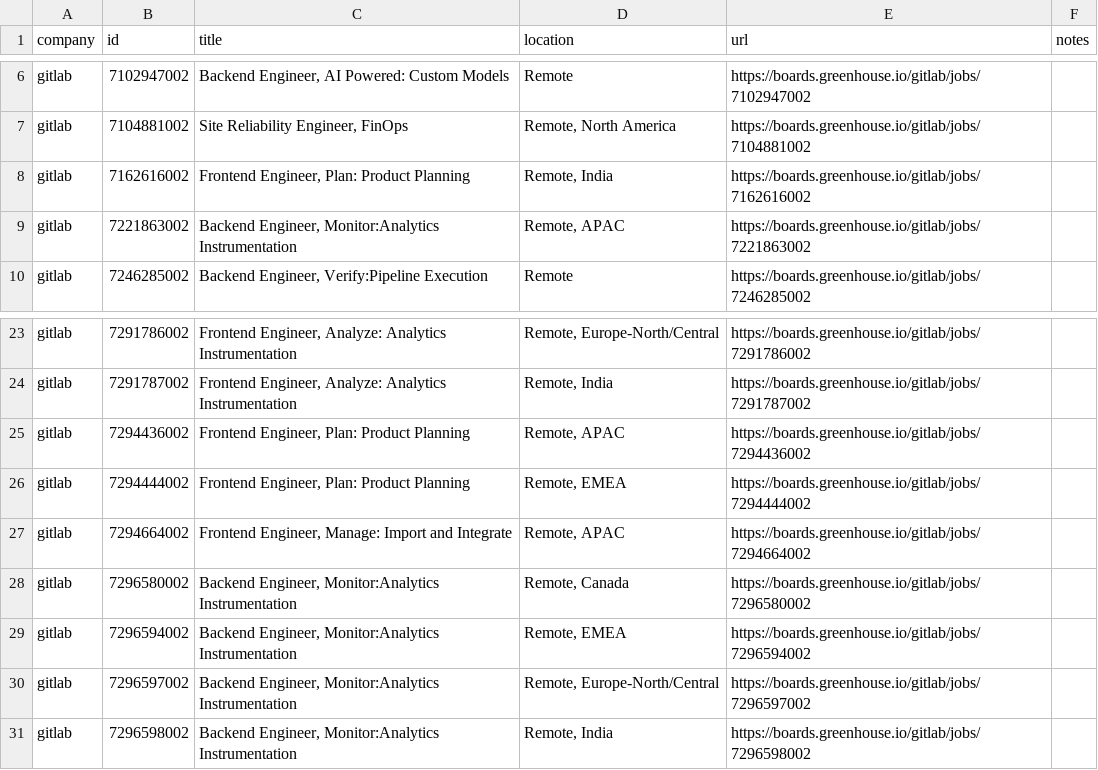
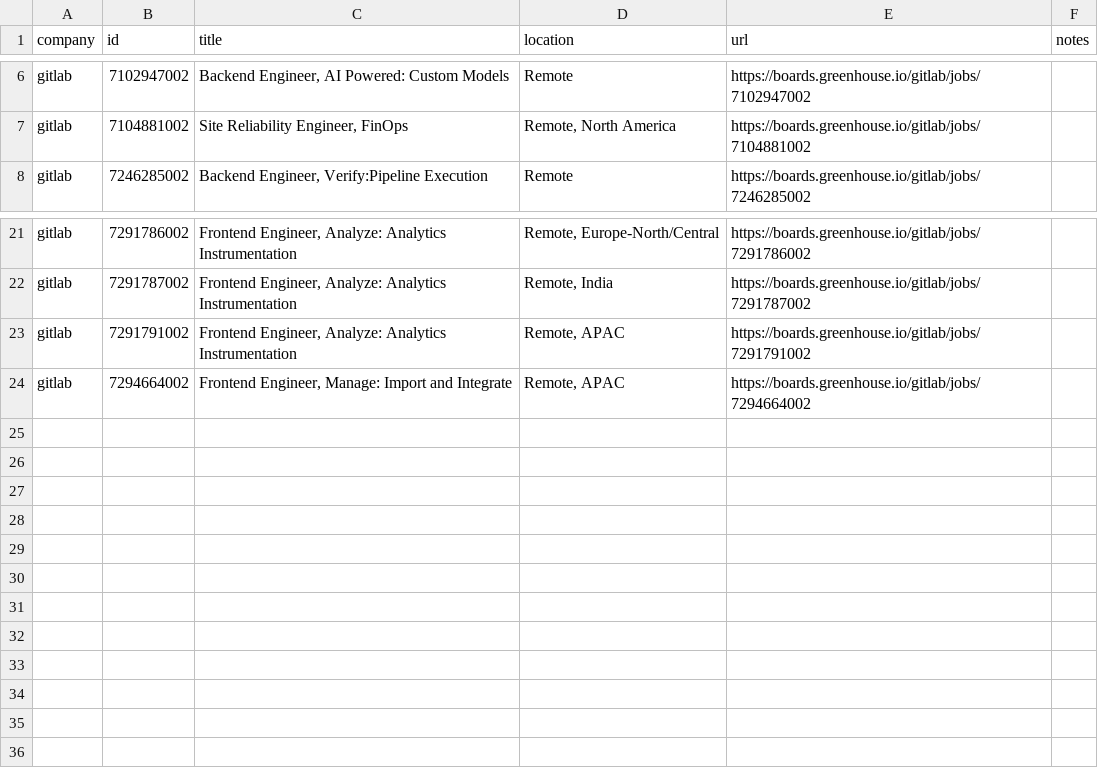
Before and after one commit to mrwinton/flat_jobs, a CSV file: data/silver/gitlab.csv, drawn as a sheet; only a part is shown, gaps mark what is left out.

```diff
--- a/data/silver/gitlab.csv
+++ b/data/silver/gitlab.csv
@@ -7,4 +7,2 @@ gitlab,7102947002,"Backend Engineer, AI Powered: Custom Models",Remote,https://b
 gitlab,7104881002,"Site Reliability Engineer, FinOps","Remote, North America",https://boards.greenhouse.io/gitlab/jobs/7104881002,""
-gitlab,7162616002,"Frontend Engineer, Plan: Product Planning","Remote, India",https://boards.greenhouse.io/gitlab/jobs/7162616002,""
-gitlab,7221863002,"Backend Engineer, Monitor:Analytics Instrumentation","Remote, APAC",https://boards.greenhouse.io/gitlab/jobs/7221863002,""
 gitlab,7246285002,"Backend Engineer, Verify:Pipeline Execution",Remote,https://boards.greenhouse.io/gitlab/jobs/7246285002,""
@@ -24,8 +22,3 @@ gitlab,7291786002,"Frontend Engineer, Analyze: Analytics Instrumentation","Remot
 gitlab,7291787002,"Frontend Engineer, Analyze: Analytics Instrumentation","Remote, India",https://boards.greenhouse.io/gitlab/jobs/7291787002,""
-gitlab,7294436002,"Frontend Engineer, Plan: Product Planning","Remote, APAC",https://boards.greenhouse.io/gitlab/jobs/7294436002,""
-gitlab,7294444002,"Frontend Engineer, Plan: Product Planning","Remote, EMEA",https://boards.greenhouse.io/gitlab/jobs/7294444002,""
+gitlab,7291791002,"Frontend Engineer, Analyze: Analytics Instrumentation","Remote, APAC",https://boards.greenhouse.io/gitlab/jobs/7291791002,""
 gitlab,7294664002,"Frontend Engineer, Manage: Import and Integrate","Remote, APAC",https://boards.greenhouse.io/gitlab/jobs/7294664002,""
-gitlab,7296580002,"Backend Engineer, Monitor:Analytics Instrumentation","Remote, Canada",https://boards.greenhouse.io/gitlab/jobs/7296580002,""
-gitlab,7296594002,"Backend Engineer, Monitor:Analytics Instrumentation","Remote, EMEA",https://boards.greenhouse.io/gitlab/jobs/7296594002,""
-gitlab,7296597002,"Backend Engineer, Monitor:Analytics Instrumentation","Remote, Europe-North/Central",https://boards.greenhouse.io/gitlab/jobs/7296597002,""
-gitlab,7296598002,"Backend Engineer, Monitor:Analytics Instrumentation","Remote, India",https://boards.greenhouse.io/gitlab/jobs/7296598002,""
```
Also changed, not shown: data/gold/flat_jobs.csv, data/silver/github.csv, 2 other files.
